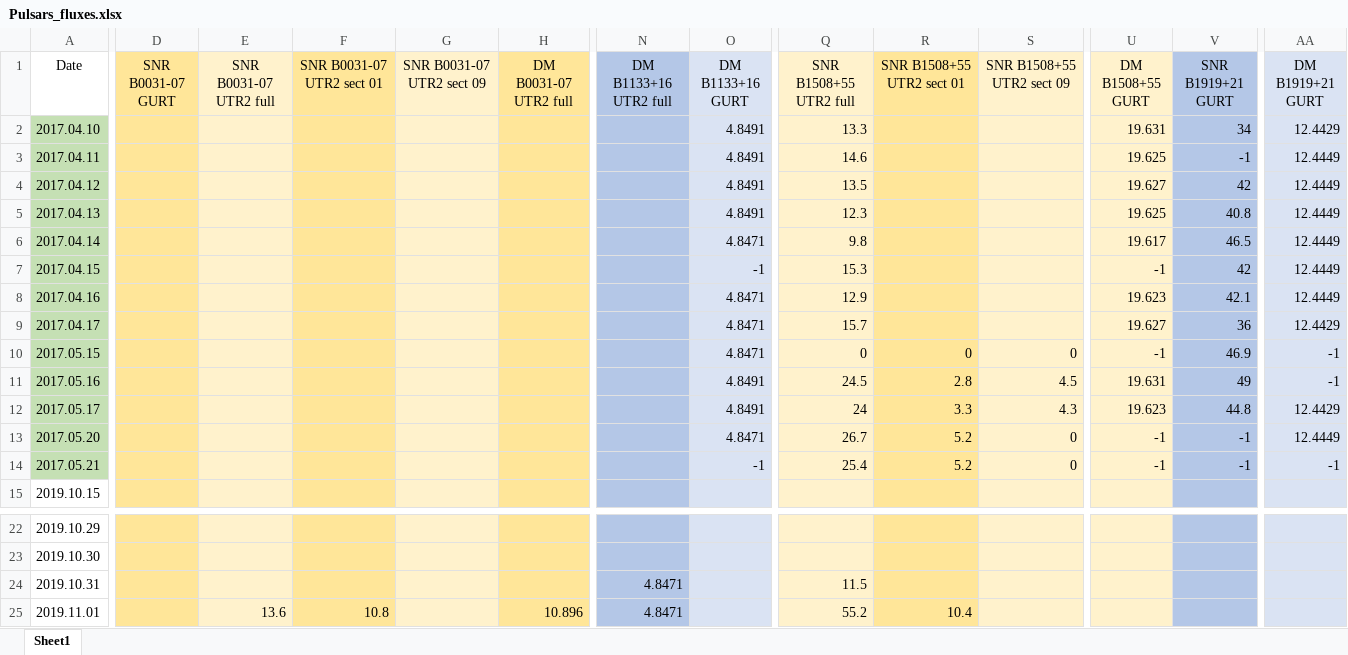
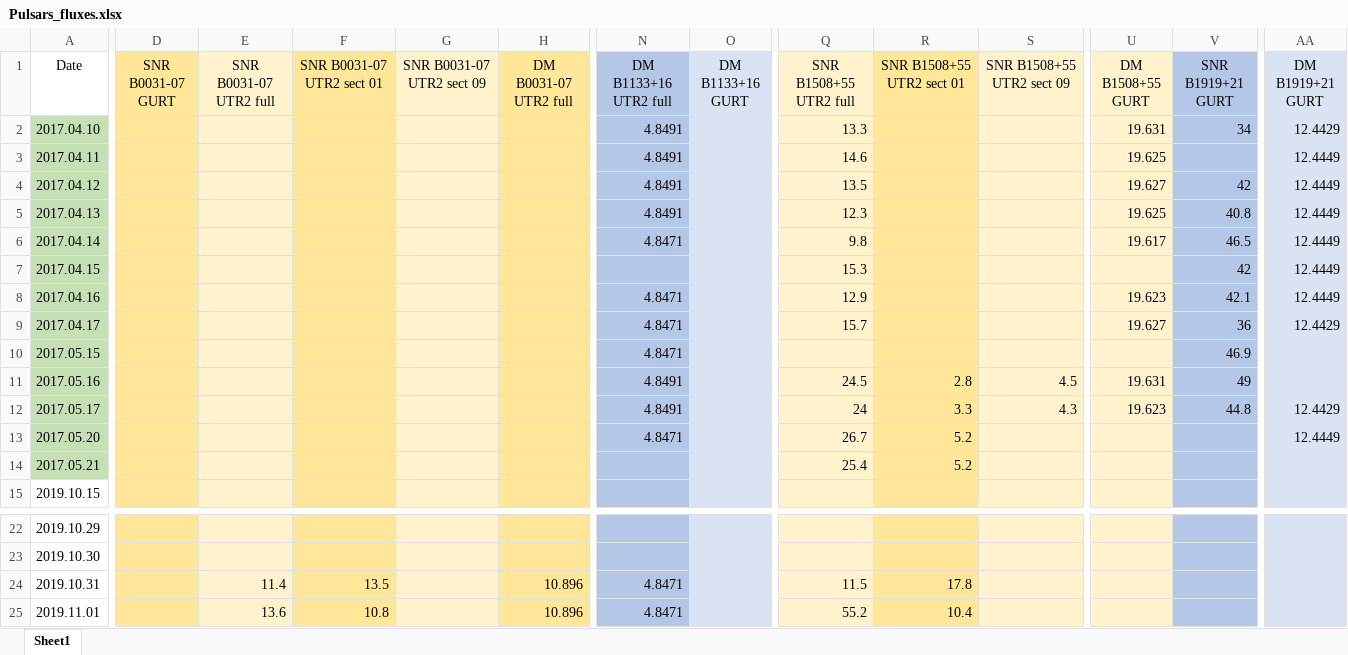
Before and after one commit to serge-yerin/jupyter-radio-astronomy, an Excel workbook: DATA/Pulsars_fluxes.xlsx, sheet Sheet1, drawn as a sheet; only a part is shown, gaps mark what is left out; values as stored, in another font and other column widths than the file's, no borders; the diff covers the shown part only; the diff names each change by its address in the sheet, - before the commit and + after, or states it on an @@ line.

```diff
--- a/DATA/Pulsars_fluxes.xlsx (sheet Sheet1)
+++ b/DATA/Pulsars_fluxes.xlsx (sheet Sheet1)
-D1: SNR B0031-07 GURT
+D1: SNR В0031-07 GURT
-G1: SNR B0031-07 UTR2 sect 09
+G1: SNR В0031-07 UTR2 sect 09
-N2:N5 (DM B1133+16 UTR2 full): (empty)
+N2:N5 (DM B1133+16 UTR2 full): 4.8491
-O2:O5 (DM B1133+16 GURT): 4.8491
+O2:O5 (DM B1133+16 GURT): (empty)
-V3 (SNR B1919+21 GURT): -1
+V3 (SNR B1919+21 GURT): (empty)
-N6 (DM B1133+16 UTR2 full): (empty)
+N6 (DM B1133+16 UTR2 full): 4.8471
-O6 (DM B1133+16 GURT): 4.8471
+O6 (DM B1133+16 GURT): (empty)
-O7 (DM B1133+16 GURT): -1
+O7 (DM B1133+16 GURT): (empty)
-U7 (DM B1508+55 GURT): -1
+U7 (DM B1508+55 GURT): (empty)
-N8:N10 (DM B1133+16 UTR2 full): (empty)
+N8:N10 (DM B1133+16 UTR2 full): 4.8471
-O8:O10 (DM B1133+16 GURT): 4.8471
+O8:O10 (DM B1133+16 GURT): (empty)
-Q10 (SNR B1508+55 UTR2 full): 0
+Q10 (SNR B1508+55 UTR2 full): (empty)
-R10 (SNR B1508+55 UTR2 sect 01): 0
+R10 (SNR B1508+55 UTR2 sect 01): (empty)
-S10 (SNR B1508+55 UTR2 sect 09): 0
+S10 (SNR B1508+55 UTR2 sect 09): (empty)
-U10 (DM B1508+55 GURT): -1
+U10 (DM B1508+55 GURT): (empty)
-AA10:AA11 (DM B1919+21 GURT): -1
+AA10:AA11 (DM B1919+21 GURT): (empty)
-N11:N12 (DM B1133+16 UTR2 full): (empty)
+N11:N12 (DM B1133+16 UTR2 full): 4.8491
-O11:O12 (DM B1133+16 GURT): 4.8491
+O11:O12 (DM B1133+16 GURT): (empty)
-N13 (DM B1133+16 UTR2 full): (empty)
+N13 (DM B1133+16 UTR2 full): 4.8471
-O13 (DM B1133+16 GURT): 4.8471
+O13 (DM B1133+16 GURT): (empty)
-S13:S14 (SNR B1508+55 UTR2 sect 09): 0
+S13:S14 (SNR B1508+55 UTR2 sect 09): (empty)
-U13:U14 (DM B1508+55 GURT): -1
+U13:U14 (DM B1508+55 GURT): (empty)
-V13:V14 (SNR B1919+21 GURT): -1
+V13:V14 (SNR B1919+21 GURT): (empty)
-O14 (DM B1133+16 GURT): -1
+O14 (DM B1133+16 GURT): (empty)
-AA14 (DM B1919+21 GURT): -1
+AA14 (DM B1919+21 GURT): (empty)
-E24 (SNR B0031-07 UTR2 full): (empty)
+E24 (SNR B0031-07 UTR2 full): 11.4
-F24 (SNR B0031-07 UTR2 sect 01): (empty)
+F24 (SNR B0031-07 UTR2 sect 01): 13.5
-H24 (DM B0031-07 UTR2 full): (empty)
+H24 (DM B0031-07 UTR2 full): 10.896
-R24 (SNR B1508+55 UTR2 sect 01): (empty)
+R24 (SNR B1508+55 UTR2 sect 01): 17.8
```
Also changed, not shown: 2 edited cells and cell formats elsewhere in this sheet, 1 other file.
